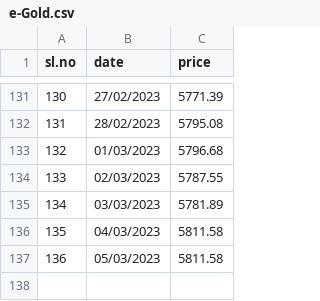
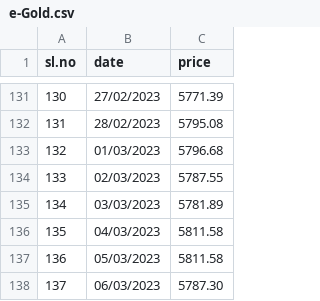
Before and after one commit to JahidFariz/ML-Training-Data, a CSV file: e-Gold.csv, drawn as a sheet; only a part is shown, gaps mark what is left out.

Commit message:
Update e-Gold.csv

```diff
--- a/e-Gold.csv
+++ b/e-Gold.csv
@@ -137 +137,2 @@ sl.no,date,price
 136,05/03/2023,5811.58
+137,06/03/2023,5787.30
```
